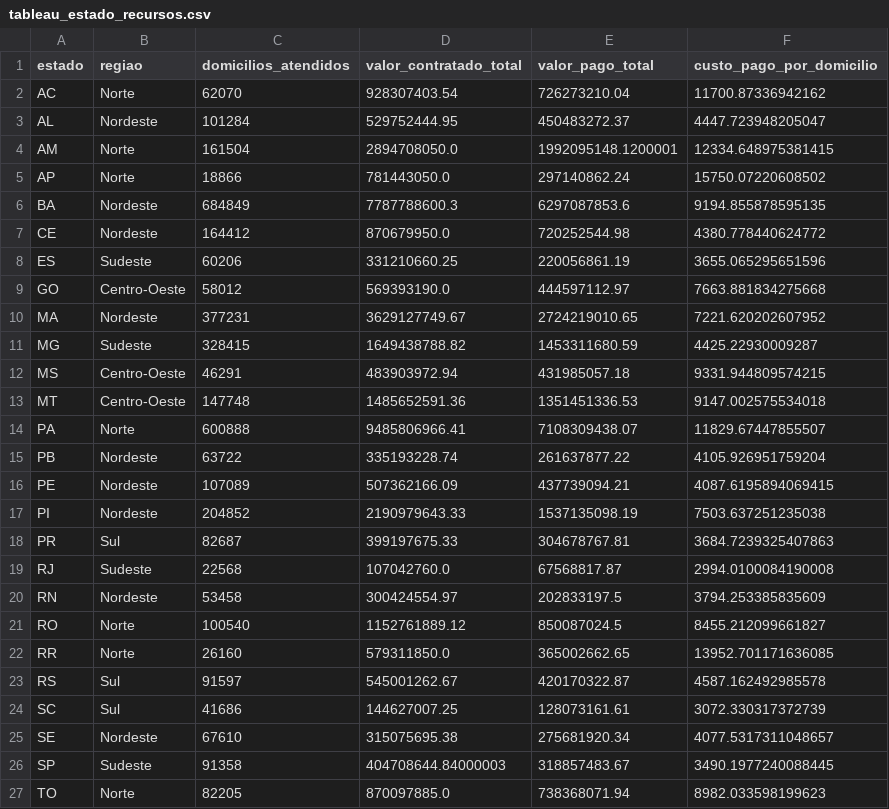
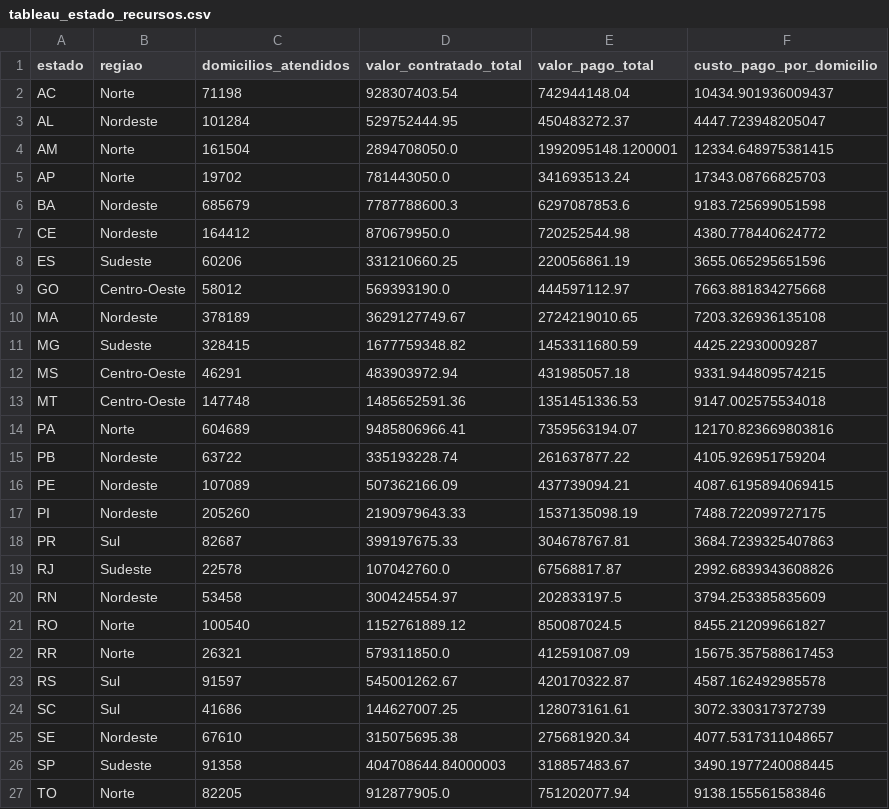
Before and after one commit to gabrielavitorino/analise-luz-para-todos, a CSV file: data/processed/tableau_estado_recursos.csv, drawn as a sheet.

```diff
--- a/data/processed/tableau_estado_recursos.csv
+++ b/data/processed/tableau_estado_recursos.csv
@@ -1,7 +1,7 @@
 estado,regiao,domicilios_atendidos,valor_contratado_total,valor_pago_total,custo_pago_por_domicilio
-AC,Norte,62070,928307403.54,726273210.04,11700.87336942162
+AC,Norte,71198,928307403.54,742944148.04,10434.901936009437
 AL,Nordeste,101284,529752444.95,450483272.37,4447.723948205047
 AM,Norte,161504,2894708050.0,1992095148.1200001,12334.648975381415
-AP,Norte,18866,781443050.0,297140862.24,15750.07220608502
-BA,Nordeste,684849,7787788600.3,6297087853.6,9194.855878595135
+AP,Norte,19702,781443050.0,341693513.24,17343.08766825703
+BA,Nordeste,685679,7787788600.3,6297087853.6,9183.725699051598
 CE,Nordeste,164412,870679950.0,720252544.98,4380.778440624772
@@ -9,15 +9,15 @@ ES,Sudeste,60206,331210660.25,220056861.19,3655.065295651596
 GO,Centro-Oeste,58012,569393190.0,444597112.97,7663.881834275668
-MA,Nordeste,377231,3629127749.67,2724219010.65,7221.620202607952
-MG,Sudeste,328415,1649438788.82,1453311680.59,4425.22930009287
+MA,Nordeste,378189,3629127749.67,2724219010.65,7203.326936135108
+MG,Sudeste,328415,1677759348.82,1453311680.59,4425.22930009287
 MS,Centro-Oeste,46291,483903972.94,431985057.18,9331.944809574215
 MT,Centro-Oeste,147748,1485652591.36,1351451336.53,9147.002575534018
-PA,Norte,600888,9485806966.41,7108309438.07,11829.67447855507
+PA,Norte,604689,9485806966.41,7359563194.07,12170.823669803816
 PB,Nordeste,63722,335193228.74,261637877.22,4105.926951759204
 PE,Nordeste,107089,507362166.09,437739094.21,4087.6195894069415
-PI,Nordeste,204852,2190979643.33,1537135098.19,7503.637251235038
+PI,Nordeste,205260,2190979643.33,1537135098.19,7488.722099727175
 PR,Sul,82687,399197675.33,304678767.81,3684.7239325407863
-RJ,Sudeste,22568,107042760.0,67568817.87,2994.0100084190008
+RJ,Sudeste,22578,107042760.0,67568817.87,2992.6839343608826
 RN,Nordeste,53458,300424554.97,202833197.5,3794.253385835609
 RO,Norte,100540,1152761889.12,850087024.5,8455.212099661827
-RR,Norte,26160,579311850.0,365002662.65,13952.701171636085
+RR,Norte,26321,579311850.0,412591087.09,15675.357588617453
 RS,Sul,91597,545001262.67,420170322.87,4587.162492985578
@@ -26,2 +26,2 @@ SE,Nordeste,67610,315075695.38,275681920.34,4077.5317311048657
 SP,Sudeste,91358,404708644.84000003,318857483.67,3490.1977240088445
-TO,Norte,82205,870097885.0,738368071.94,8982.033598199623
+TO,Norte,82205,912877905.0,751202077.94,9138.155561583846
```
Also changed, not shown: data/processed/recursos_tratados.csv, data/processed/tableau_domicilios_por_ano.csv, 10 other files.
